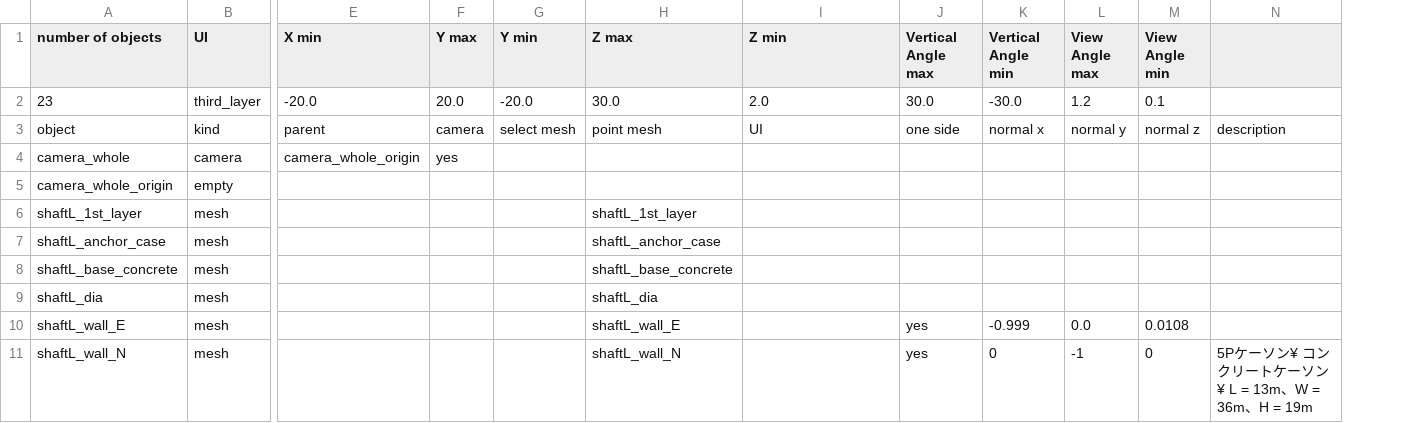
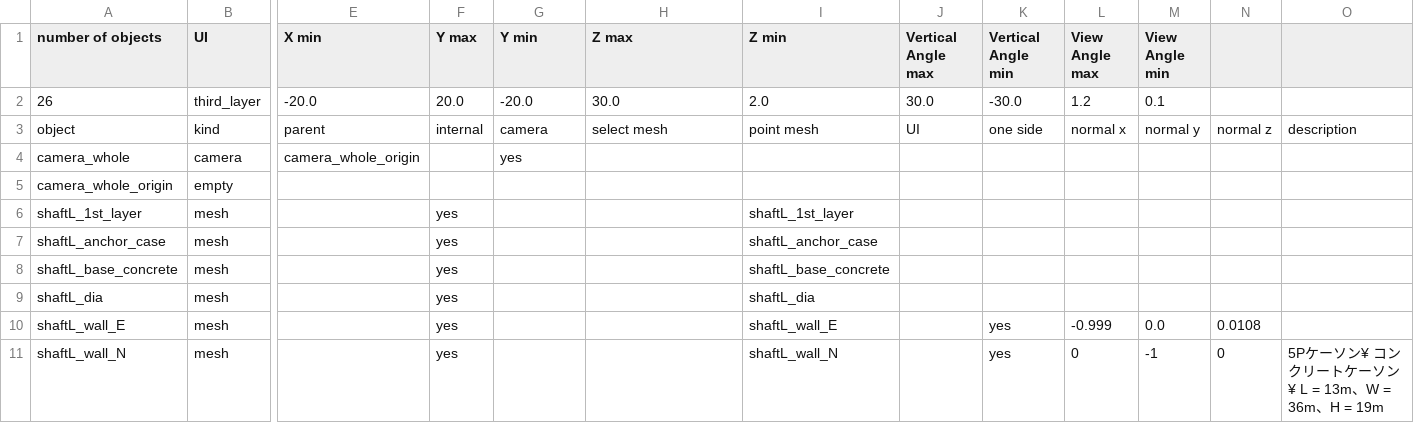
Before and after one commit to takuhanai/JB_Bridge, a CSV file: resource/scenes/oshima_bridge-tower_01.csv, drawn as a sheet; only a part is shown, gaps mark what is left out; the diff covers the shown part only; the diff names each change by its address in the sheet, - before the commit and + after, or states it on an @@ line.

```diff
--- a/resource/scenes/oshima_bridge-tower_01.csv
+++ b/resource/scenes/oshima_bridge-tower_01.csv
+column N, rows 3-11: normal z |  |  |  |  |  |  | 0.0108 | 0
-A2 (number of objects): 23
+A2 (number of objects): 26
-F3 (Y max): camera
+F3 (Y max): internal
-G3 (Y min): select mesh
+G3 (Y min): camera
-H3 (Z max): point mesh
+H3 (Z max): select mesh
-I3 (Z min): UI
+I3 (Z min): point mesh
-J3 (Vertical Angle max): one side
+J3 (Vertical Angle max): UI
-K3 (Vertical Angle min): normal x
+K3 (Vertical Angle min): one side
-L3 (View Angle max): normal y
+L3 (View Angle max): normal x
-M3 (View Angle min): normal z
+M3 (View Angle min): normal y
-F4 (Y max): yes
+F4 (Y max): (empty)
-G4 (Y min): (empty)
+G4 (Y min): yes
-F6:F11 (Y max): (empty)
+F6:F11 (Y max): yes
-H6 (Z max): shaftL_1st_layer
+H6 (Z max): (empty)
-I6 (Z min): (empty)
+I6 (Z min): shaftL_1st_layer
-H7 (Z max): shaftL_anchor_case
+H7 (Z max): (empty)
-I7 (Z min): (empty)
+I7 (Z min): shaftL_anchor_case
-H8 (Z max): shaftL_base_concrete
+H8 (Z max): (empty)
-I8 (Z min): (empty)
+I8 (Z min): shaftL_base_concrete
-H9 (Z max): shaftL_dia
+H9 (Z max): (empty)
-I9 (Z min): (empty)
+I9 (Z min): shaftL_dia
-H10 (Z max): shaftL_wall_E
+H10 (Z max): (empty)
-I10 (Z min): (empty)
+I10 (Z min): shaftL_wall_E
-J10:J11 (Vertical Angle max): yes
+J10:J11 (Vertical Angle max): (empty)
-K10 (Vertical Angle min): -0.999
+K10 (Vertical Angle min): yes
-L10 (View Angle max): 0.0
+L10 (View Angle max): -0.999
-M10 (View Angle min): 0.0108
+M10 (View Angle min): 0.0
-H11 (Z max): shaftL_wall_N
+H11 (Z max): (empty)
-I11 (Z min): (empty)
+I11 (Z min): shaftL_wall_N
-K11 (Vertical Angle min): 0
+K11 (Vertical Angle min): yes
-L11 (View Angle max): -1
+L11 (View Angle max): 0
-M11 (View Angle min): 0
+M11 (View Angle min): -1
```
Also changed, not shown: 3 added rows and 83 edited cells elsewhere in this file, resource/scenes/oshima_bridge-oshima_bridge.csv, 14 other files.
